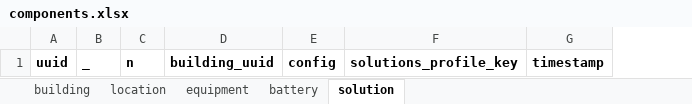
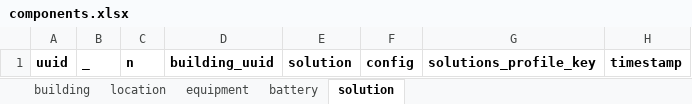
Before and after one commit to Ellariel/pv-opt2, an Excel workbook: components.xlsx, sheet solution, drawn as a sheet; values as stored, in another font and other column widths than the file's, no borders; charts and pictures not drawn; the diff names each change by its address in the sheet, - before the commit and + after, or states it on an @@ line.

```diff
--- a/components.xlsx (sheet solution)
+++ b/components.xlsx (sheet solution)
+column E, row 1: solution
```
Also changed, not shown: download/solution_data.xlsx, 5 other files.
